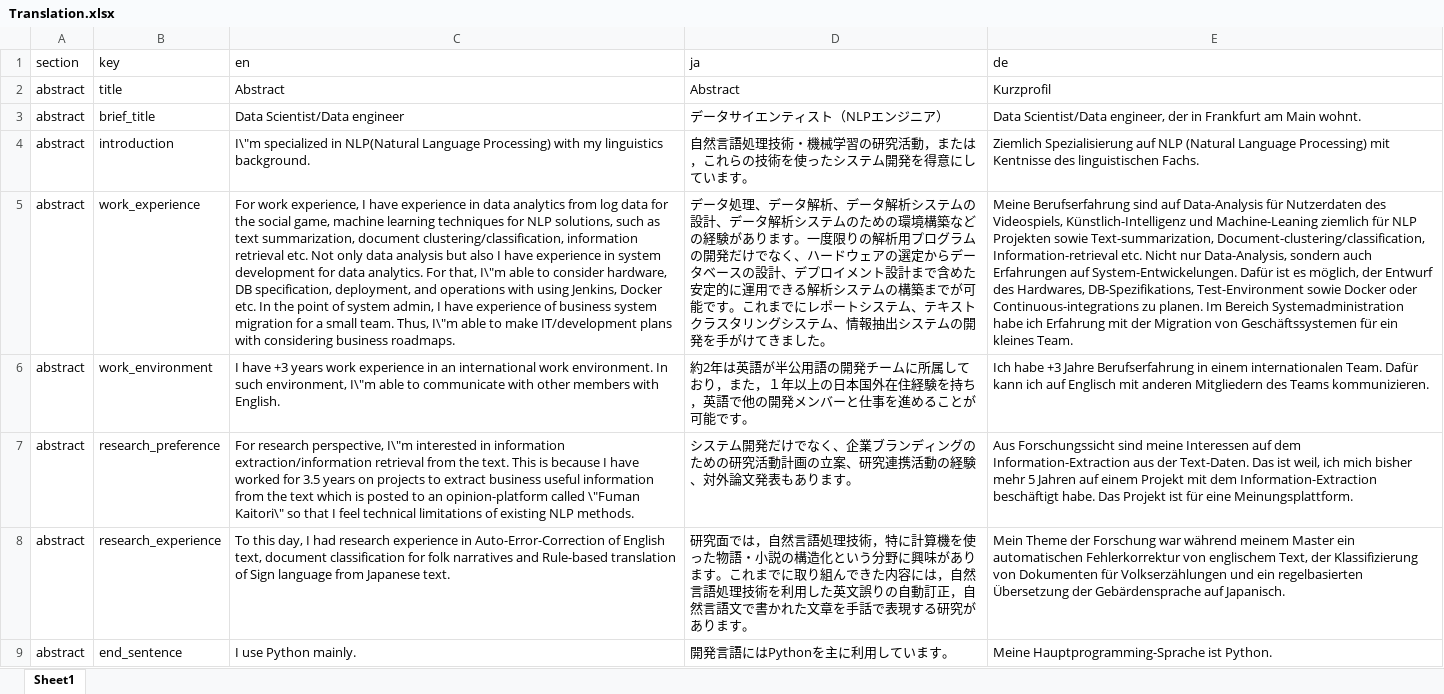
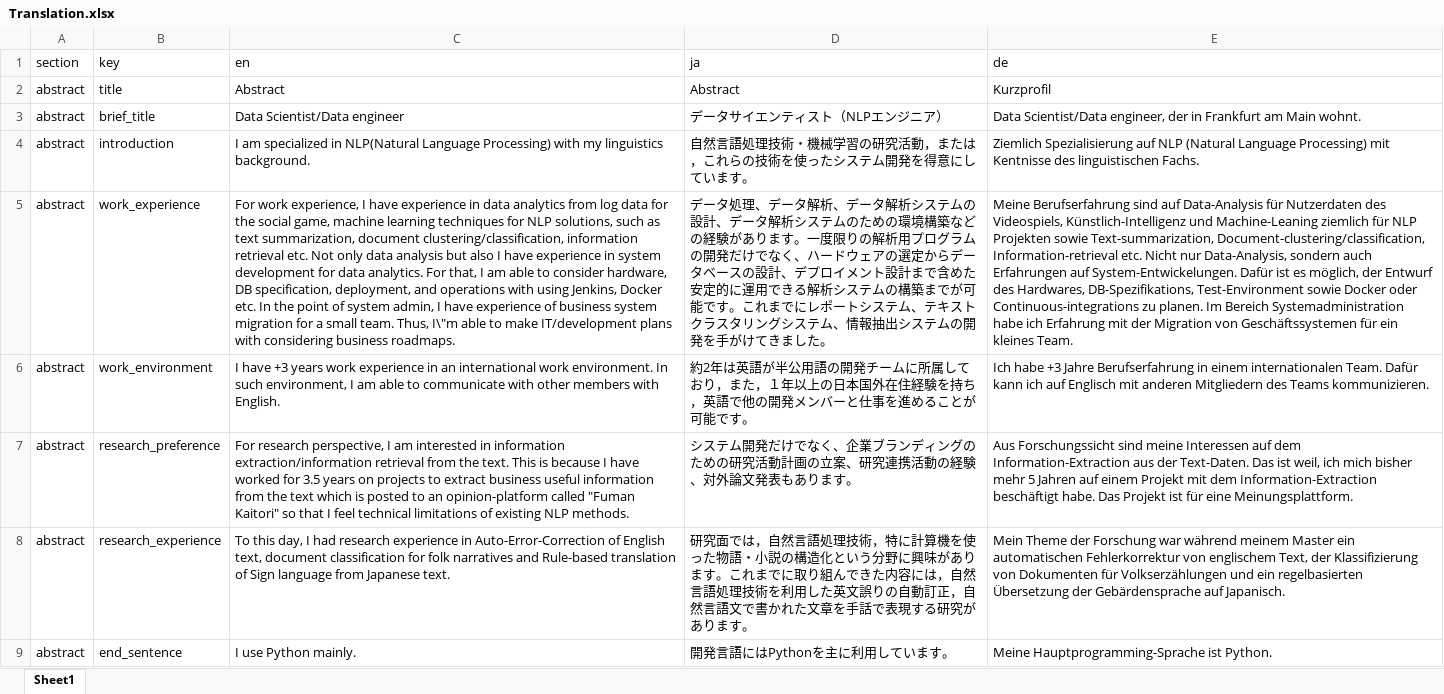
Before and after one commit to Kensuke-Mitsuzawa/Kensuke-Mitsuzawa.github.io, an Excel workbook: Translation.xlsx, sheet Sheet1, drawn as a sheet; only a part is shown; values as stored, in another font and other column widths than the file's, no borders; the diff names each change by its address in the sheet, - before the commit and + after, or states it on an @@ line.

```diff
--- a/Translation.xlsx (sheet Sheet1)
+++ b/Translation.xlsx (sheet Sheet1)
-C4 (en): I\"m specialized in…
+C4 (en): I am specialized in…
-C5 (en): …For that, I\"m able to…
+C5 (en): …For that, I am able to…
-C6 (en): …such environment, I\"m able to…
+C6 (en): …such environment, I am able to…
-C7 (en): …research perspective, I\"m interested in information extraction/information retrieval from the text. This is because I have worked for 3.5 years on projects to extract business useful information from the text which is posted to an opinion-platform called \"Fuman Kaitori\" so that…
+C7 (en): …research perspective, I am interested in information extraction/information retrieval from the text. This is because I have worked for 3.5 years on projects to extract business useful information from the text which is posted to an opinion-platform called "Fuman Kaitori" so that…
```
Also changed, not shown: 9 other files.
